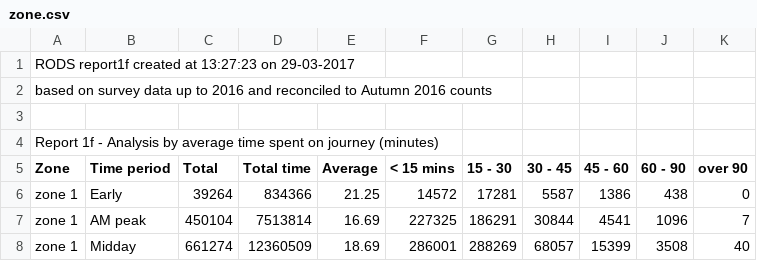
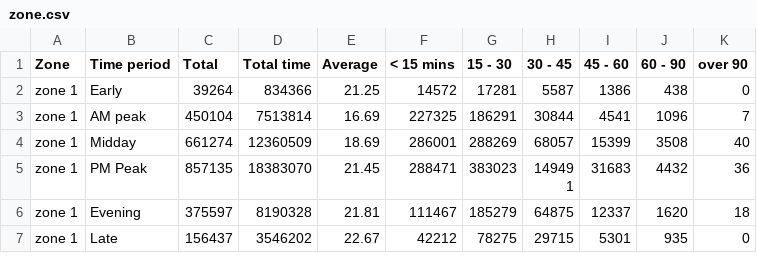
Before and after one commit to GuitarPro6/5630Project, a CSV file: tubedata/RODS_2016/Entry/Average journey time/zone.csv, drawn as a sheet; only a part is shown; the shorter side is filled out with more unchanged rows; the diff names each change by its address in the sheet, - before the commit and + after, or states it on an @@ line.

```diff
--- a/tubedata/RODS_2016/Entry/Average journey time/zone.csv
+++ b/tubedata/RODS_2016/Entry/Average journey time/zone.csv
-row 1: RODS report1f created at 13:27:23 on 29-03-2017
-row 2: based on survey data up to 2016 and reconciled to Autumn 2016 counts
-row 3: (empty)
-row 4: Report 1f - Analysis by average time spent on journey (minutes)
```
Also changed, not shown: tubedata/RODS_2016/Exit/Average journey time/station.csv, 3 other files.
